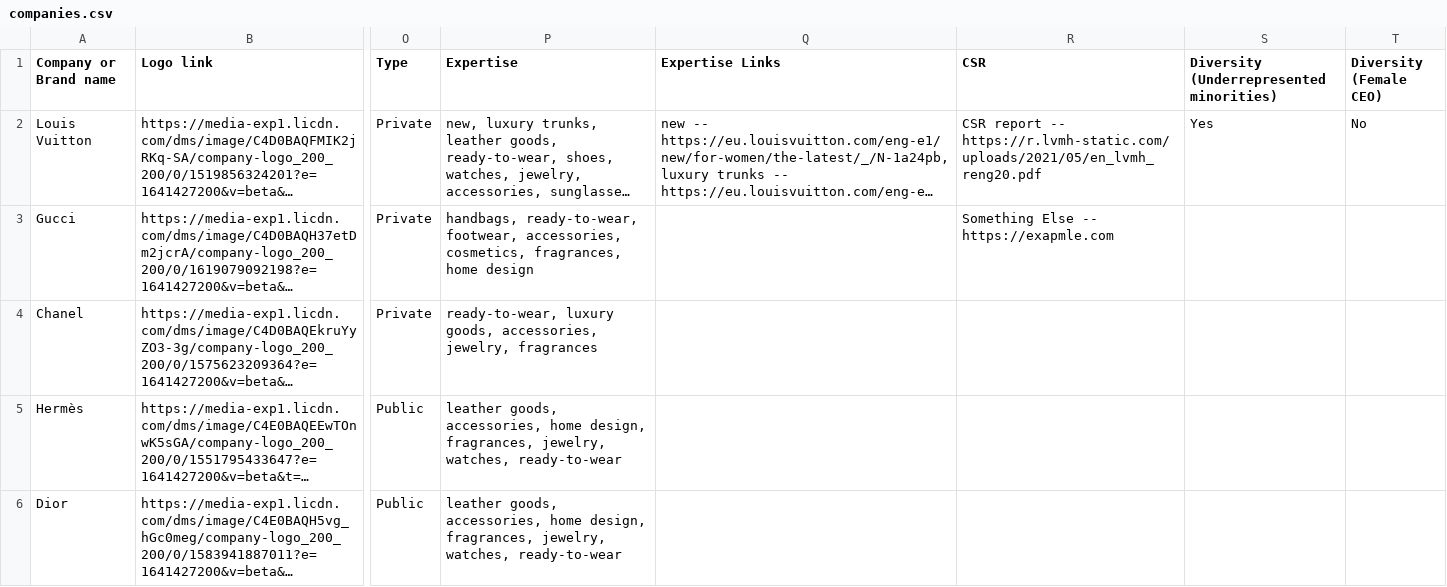
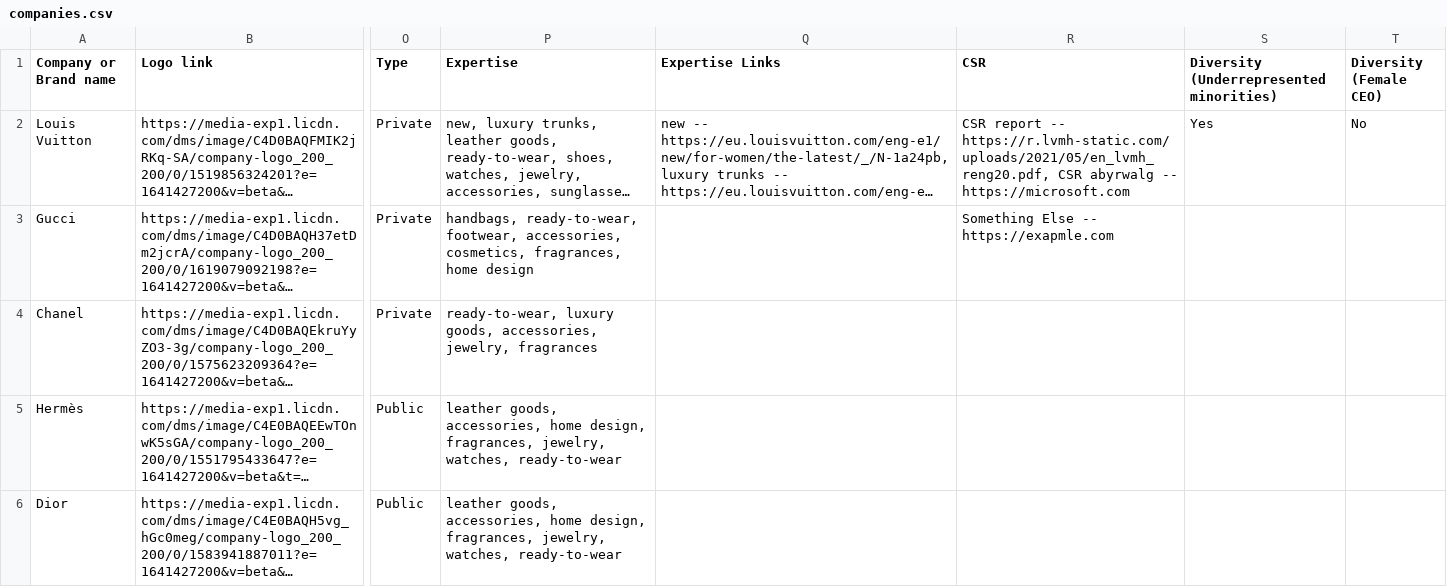
Before and after one commit to thejijoju/similo, a CSV file: pages/api/admin/companies/import/companies.csv, drawn as a sheet; only a part is shown, gaps mark what is left out; long unchanged cells end in …; the diff names each change by its address in the sheet, - before the commit and + after, or states it on an @@ line.

Commit message:
New key-value pair (for expertise links)

```diff
--- a/pages/api/admin/companies/import/companies.csv
+++ b/pages/api/admin/companies/import/companies.csv
-R2 (CSR): …report -- https://r.lvmh-static.com/uploads/2021/05/en_lvmh_reng20.pdf
+R2 (CSR): …report -- https://r.lvmh-static.com/uploads/2021/05/en_lvmh_reng20.pdf, CSR abyrwalg -- https://microsoft.com
```
Also changed, not shown: 10 other files.
